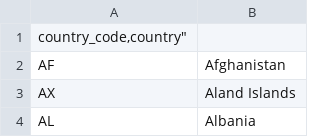
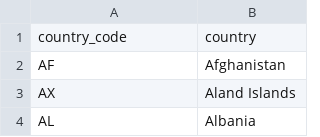
Before and after one commit to delatbabel/keylists, a CSV file: database/data/ISO3166Countries.csv, drawn as a sheet; only a part is shown.

```diff
--- a/database/data/ISO3166Countries.csv
+++ b/database/data/ISO3166Countries.csv
@@ -1,2 +1,2 @@
-"country_code,"country"
+"country_code","country"
 "AF","Afghanistan"
```
Also changed, not shown: 1 other file.
